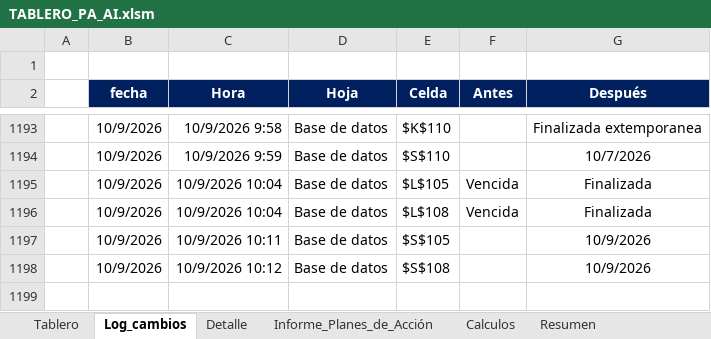
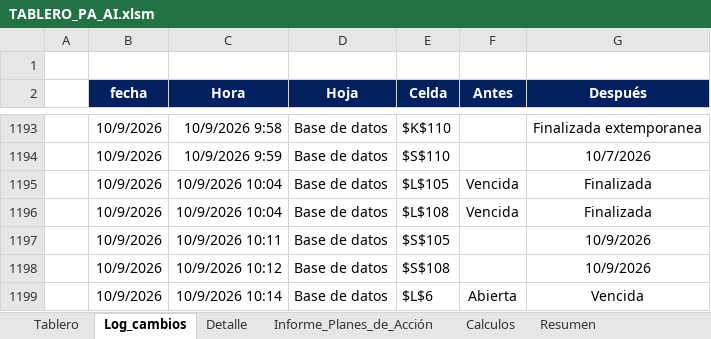
Before and after one commit to diego12vas-cmd/tableros-control, an Excel workbook: TABLERO_PA_AI.xlsm, sheet Log_cambios, drawn as a sheet; only a part is shown, gaps mark what is left out; values as stored, in another font and other column widths than the file's, no borders; charts and pictures not drawn; the diff names each change by its address in the sheet, - before the commit and + after, or states it on an @@ line.

```diff
--- a/TABLERO_PA_AI.xlsm (sheet Log_cambios)
+++ b/TABLERO_PA_AI.xlsm (sheet Log_cambios)
+row 1199:  | 10/9/2026 | 10/9/2026 10:14 | Base de datos | $L$6 | Abierta | Vencida
```
Also changed, not shown: sheet Base de datos, sheet Resumen, sheet Tablero, hidden cells.
